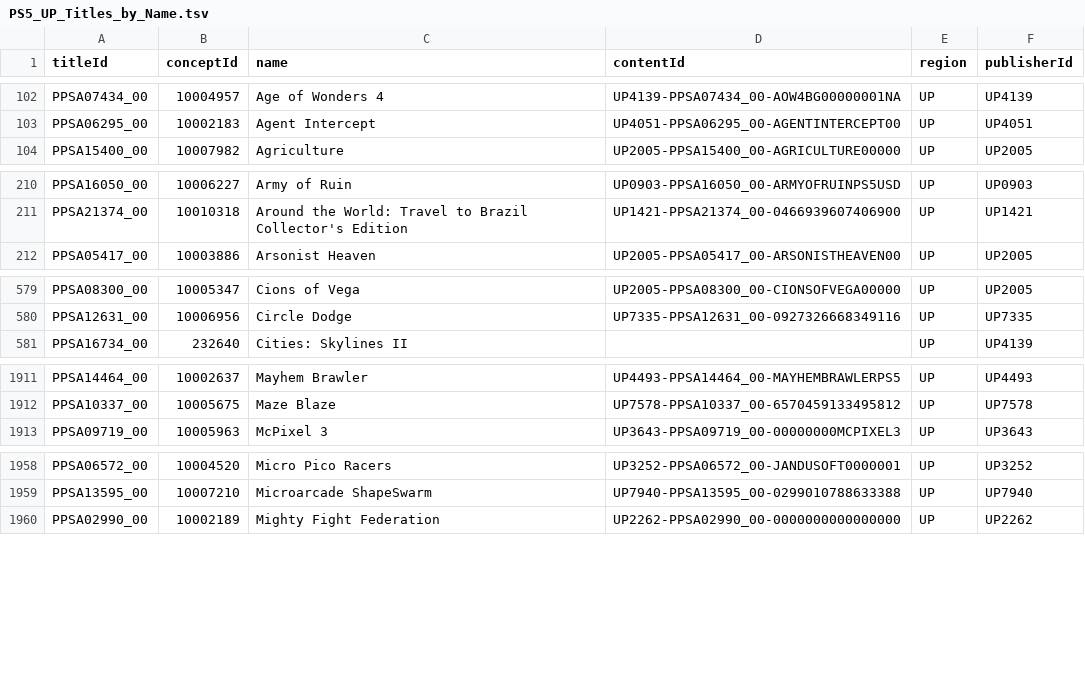
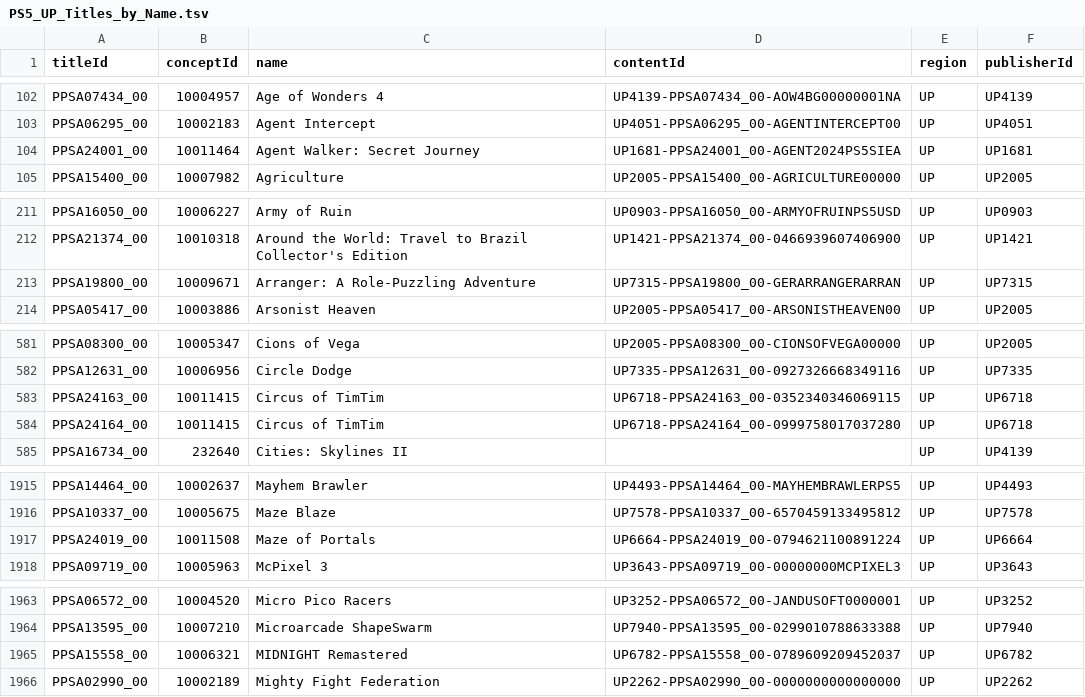
Before and after one commit to andshrew/PlayStation-Titles, a TSV file: Region/America/PS5_UP_Titles_by_Name.tsv, drawn as a sheet; only a part is shown, gaps mark what is left out; the diff covers the shown part only; the diff names each change by its address in the sheet, - before the commit and + after, or states it on an @@ line.

```diff
--- a/Region/America/PS5_UP_Titles_by_Name.tsv
+++ b/Region/America/PS5_UP_Titles_by_Name.tsv
+row 104: PPSA24001_00 | 10011464 | Agent Walker: Secret Journey | UP1681-PPSA24001_00-AGENT2024PS5SIEA | UP | UP1681
+row 213: PPSA19800_00 | 10009671 | Arranger: A Role-Puzzling Adventure | UP7315-PPSA19800_00-GERARRANGERARRAN | UP | UP7315
+row 583: PPSA24163_00 | 10011415 | Circus of TimTim | UP6718-PPSA24163_00-0352340346069115 | UP | UP6718
+row 584: PPSA24164_00 | 10011415 | Circus of TimTim | UP6718-PPSA24164_00-0999758017037280 | UP | UP6718
+row 1917: PPSA24019_00 | 10011508 | Maze of Portals | UP6664-PPSA24019_00-0794621100891224 | UP | UP6664
+row 1965: PPSA15558_00 | 10006321 | MIDNIGHT Remastered | UP6782-PPSA15558_00-0789609209452037 | UP | UP6782
```
Also changed, not shown: 1 added row elsewhere in this file, Region/America/PS5_UP_Titles.tsv, Region/America/PS5_UP_Titles_by_Concept.tsv, 31 other files.
